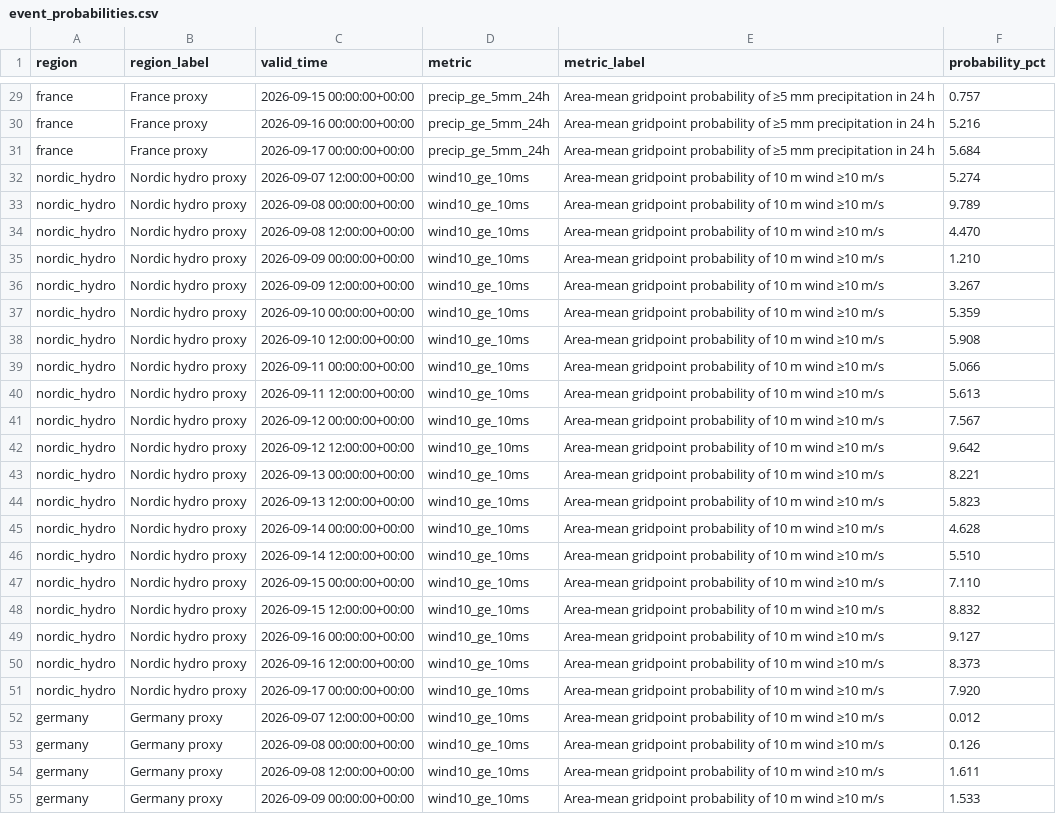
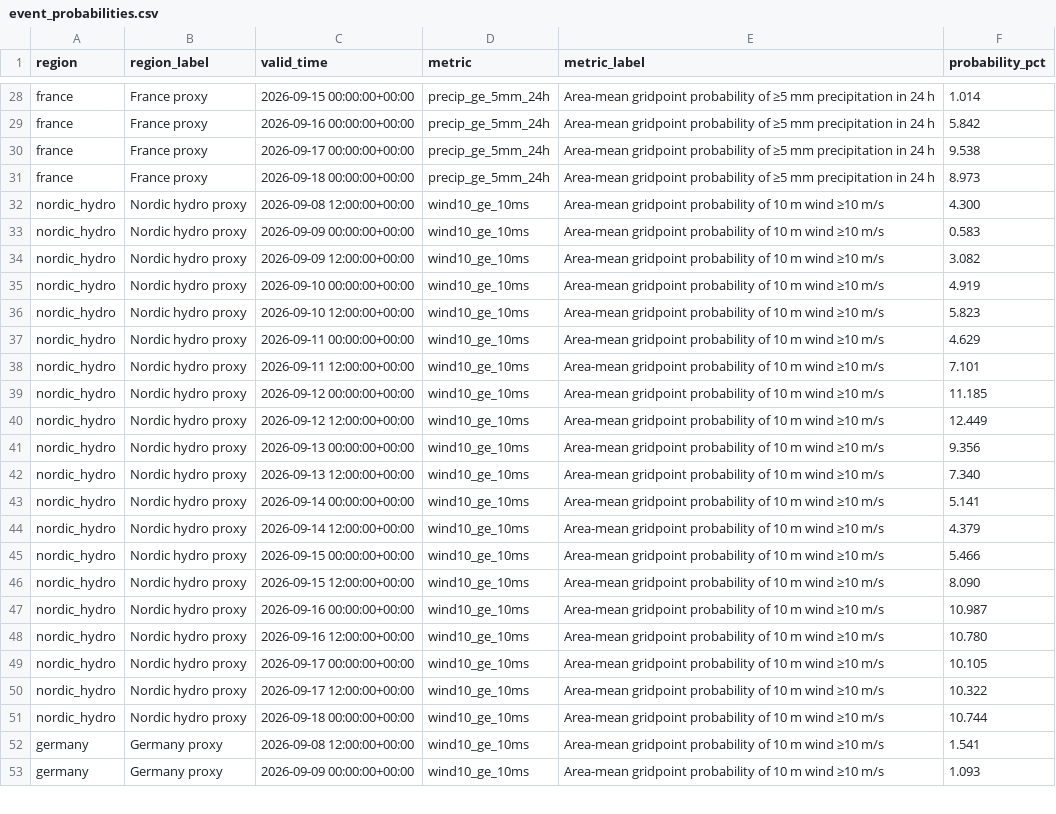
Before and after one commit to MaryamSa/Energy-Analytics, a CSV file: data/processed/event_probabilities.csv, drawn as a sheet; only a part is shown, gaps mark what is left out; removed rows and columns are numbered as before the commit, all else as after; the diff covers the shown part only; the diff names each change by its address in the sheet, - before the commit and + after, or states it on an @@ line.

```diff
--- a/data/processed/event_probabilities.csv
+++ b/data/processed/event_probabilities.csv
-F28 (probability_pct): 0.757
+F28 (probability_pct): 1.014
-F29 (probability_pct): 5.216
+F29 (probability_pct): 5.842
-F30 (probability_pct): 5.684
+F30 (probability_pct): 9.538
-row 32: nordic_hydro | Nordic hydro proxy | 2026-09-07 12:00:00+00:00 | wind10_ge_10ms | Area-mean gridpoint probability of 10 m wind ≥10 m/s | 5.274
-row 33: nordic_hydro | Nordic hydro proxy | 2026-09-08 00:00:00+00:00 | wind10_ge_10ms | Area-mean gridpoint probability of 10 m wind ≥10 m/s | 9.789
+row 31: france | France proxy | 2026-09-18 00:00:00+00:00 | precip_ge_5mm_24h | Area-mean gridpoint probability of ≥5 mm precipitation in 24 h | 8.973
-F32 (probability_pct): 4.470
+F32 (probability_pct): 4.300
-F33 (probability_pct): 1.210
+F33 (probability_pct): 0.583
-F34 (probability_pct): 3.267
+F34 (probability_pct): 3.082
-F35 (probability_pct): 5.359
+F35 (probability_pct): 4.919
-F36 (probability_pct): 5.908
+F36 (probability_pct): 5.823
-F37 (probability_pct): 5.066
+F37 (probability_pct): 4.629
-F38 (probability_pct): 5.613
+F38 (probability_pct): 7.101
-F39 (probability_pct): 7.567
+F39 (probability_pct): 11.185
-F40 (probability_pct): 9.642
+F40 (probability_pct): 12.449
-F41 (probability_pct): 8.221
+F41 (probability_pct): 9.356
-F42 (probability_pct): 5.823
+F42 (probability_pct): 7.340
-F43 (probability_pct): 4.628
+F43 (probability_pct): 5.141
-F44 (probability_pct): 5.510
+F44 (probability_pct): 4.379
-F45 (probability_pct): 7.110
+F45 (probability_pct): 5.466
-F46 (probability_pct): 8.832
+F46 (probability_pct): 8.090
-F47 (probability_pct): 9.127
+F47 (probability_pct): 10.987
-F48 (probability_pct): 8.373
+F48 (probability_pct): 10.780
-F49 (probability_pct): 7.920
+F49 (probability_pct): 10.105
-row 52: germany | Germany proxy | 2026-09-07 12:00:00+00:00 | wind10_ge_10ms | Area-mean gridpoint probability of 10 m wind ≥10 m/s | 0.012
-row 53: germany | Germany proxy | 2026-09-08 00:00:00+00:00 | wind10_ge_10ms | Area-mean gridpoint probability of 10 m wind ≥10 m/s | 0.126
+row 50: nordic_hydro | Nordic hydro proxy | 2026-09-17 12:00:00+00:00 | wind10_ge_10ms | Area-mean gridpoint probability of 10 m wind ≥10 m/s | 10.322
+row 51: nordic_hydro | Nordic hydro proxy | 2026-09-18 00:00:00+00:00 | wind10_ge_10ms | Area-mean gridpoint probability of 10 m wind ≥10 m/s | 10.744
-F52 (probability_pct): 1.611
+F52 (probability_pct): 1.541
-F53 (probability_pct): 1.533
+F53 (probability_pct): 1.093
```
Also changed, not shown: 3 added rows, 2 removed rows and 69 edited cells elsewhere in this file, data/processed/regional_outlook.csv, 6 other files.
